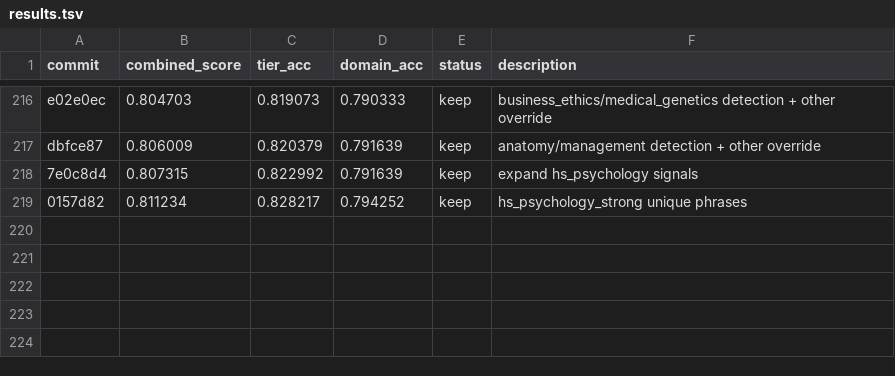
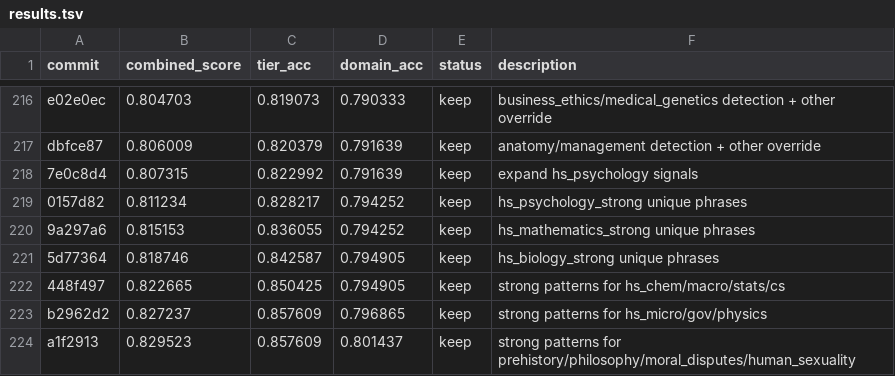
Before and after one commit to pu3p/clawrouter-autoresearch, a TSV file: results.tsv, drawn as a sheet; only a part is shown, gaps mark what is left out; the diff names each change by its address in the sheet, - before the commit and + after, or states it on an @@ line.

Commit message:
Update progress plot (exp 220-224, combined=0.830)

```diff
--- a/results.tsv
+++ b/results.tsv
+row 220: 9a297a6 | 0.815153 | 0.836055 | 0.794252 | keep | hs_mathematics_strong unique phrases
+row 221: 5d77364 | 0.818746 | 0.842587 | 0.794905 | keep | hs_biology_strong unique phrases
+row 222: 448f497 | 0.822665 | 0.850425 | 0.794905 | keep | strong patterns for hs_chem/macro/stats/cs
+row 223: b2962d2 | 0.827237 | 0.857609 | 0.796865 | keep | strong patterns for hs_micro/gov/physics
+row 224: a1f2913 | 0.829523 | 0.857609 | 0.801437 | keep | strong patterns for prehistory/philosophy/moral_disputes/human_sexuality
```
Also changed, not shown: 1 other file.
